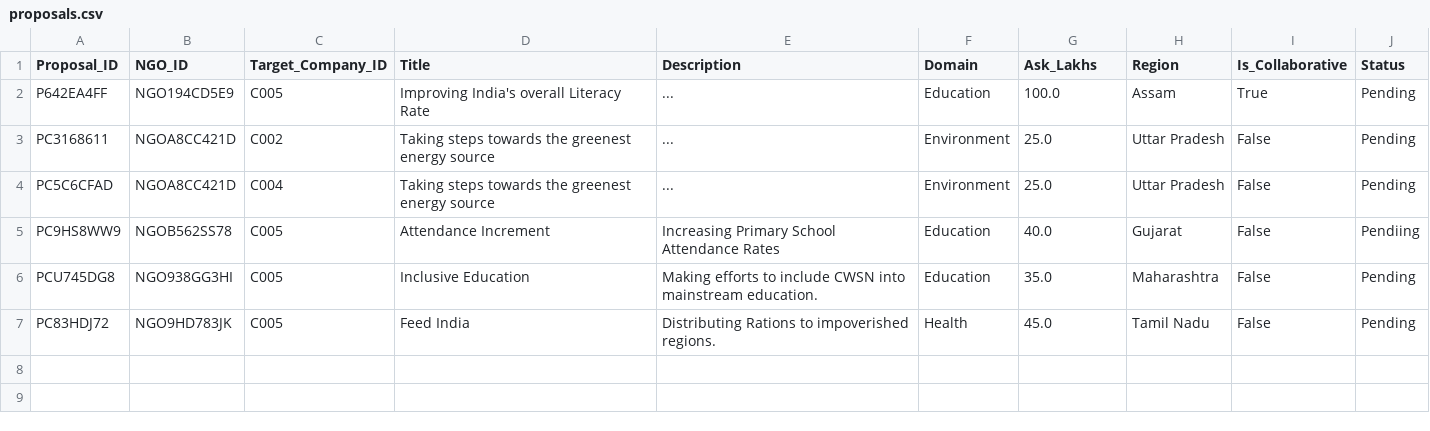
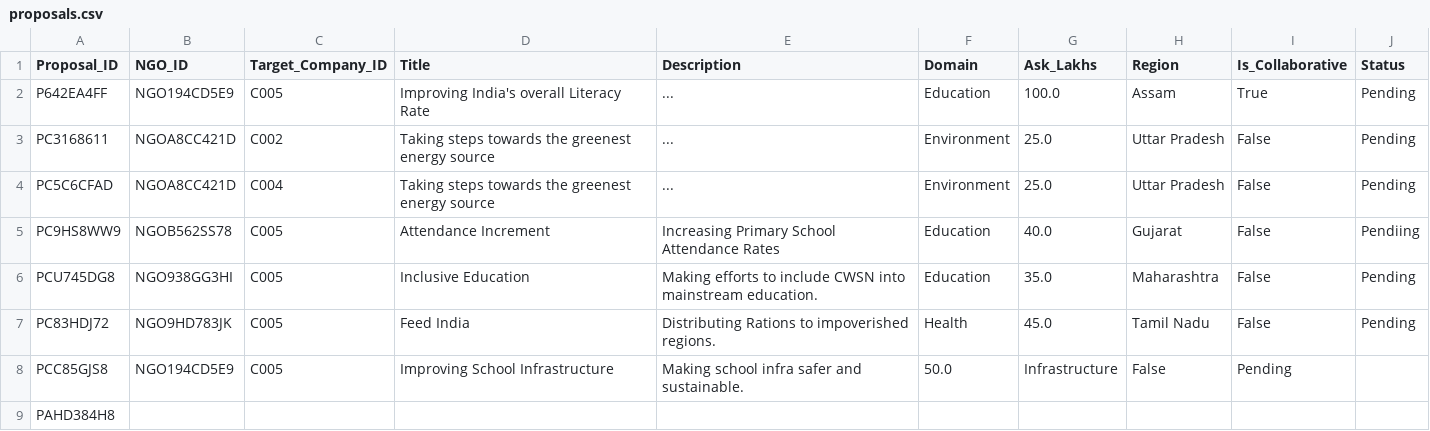
Before and after one commit to Bhavesh07-jain/Novice_Squad_MIC, a CSV file: data/proposals.csv, drawn as a sheet.

Commit message:
Update proposals.csv

```diff
--- a/data/proposals.csv
+++ b/data/proposals.csv
@@ -7 +7,3 @@ PCU745DG8,NGO938GG3HI,C005,Inclusive Education,Making efforts to include CWSN in
 PC83HDJ72,NGO9HD783JK,C005,Feed India, Distributing Rations to impoverished regions.,Health,45.0,Tamil Nadu,False,Pending
+PCC85GJS8,NGO194CD5E9,C005,Improving School Infrastructure,Making school infra safer and sustainable.,50.0,Infrastructure,False,Pending
+PAHD384H8,
```
